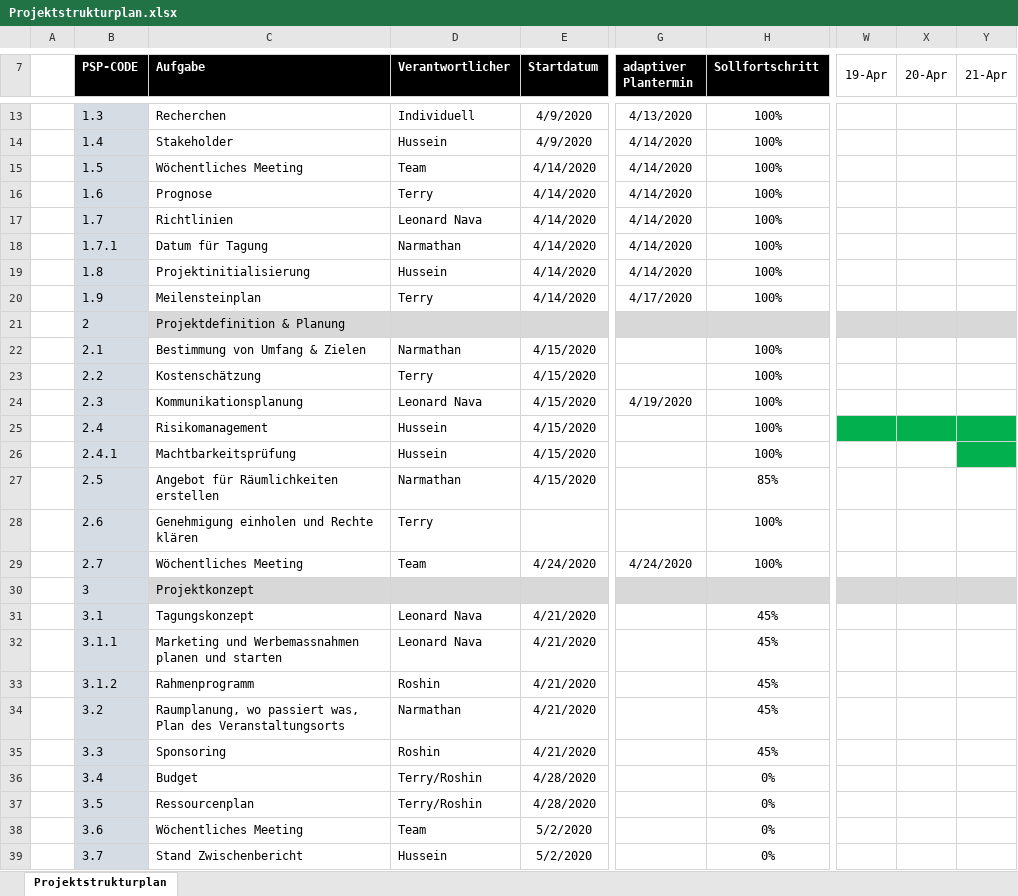
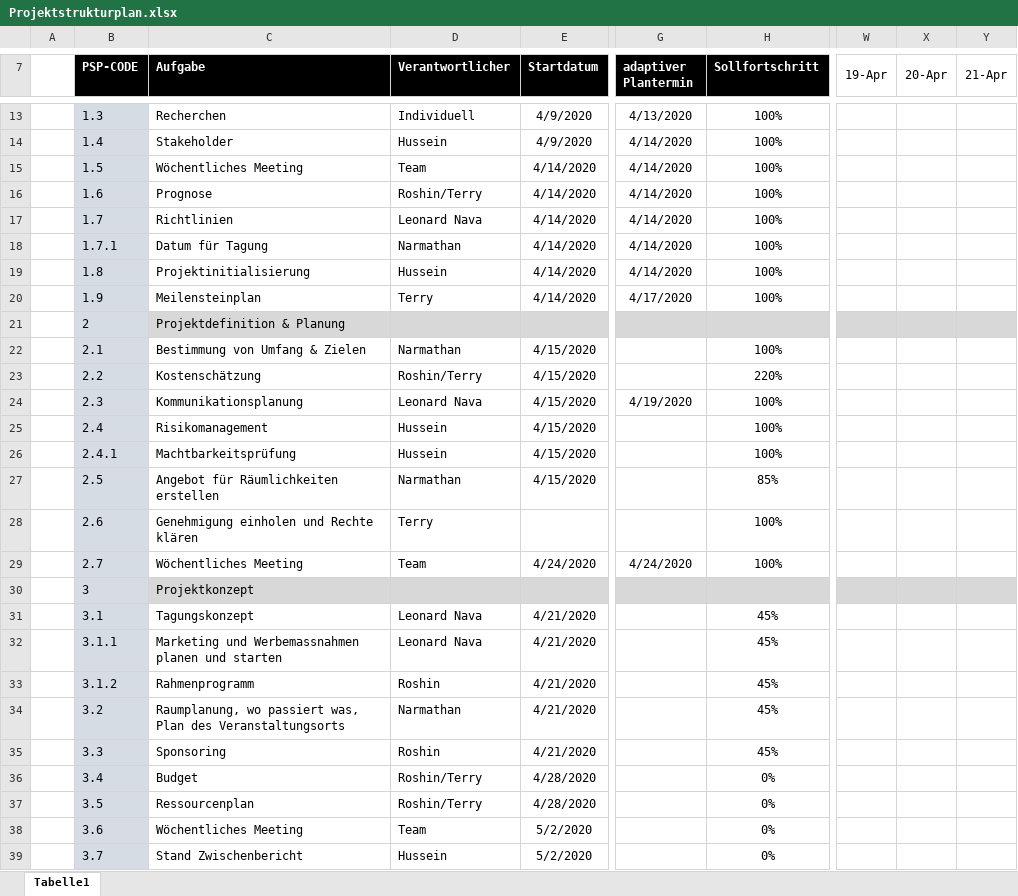
Before and after one commit to HusseinFarzi/Nachhatigkeitstagung, an Excel workbook: 06_Projektstrukturplan/Projektstrukturplan.xlsx, sheet Tabelle1, drawn as a sheet; only a part is shown, gaps mark what is left out; values as stored, in another font and other column widths than the file's, no borders; conditional formats not drawn; the diff names each change by its address in the sheet, - before the commit and + after, or states it on an @@ line.

Commit message:
Changes

```diff
--- a/06_Projektstrukturplan/Projektstrukturplan.xlsx (sheet Tabelle1)
+++ b/06_Projektstrukturplan/Projektstrukturplan.xlsx (sheet Tabelle1)
-sheet tab: Projektstrukturplan
+sheet tab: Tabelle1
-D16 (Verantwortlicher): Terry
+D16 (Verantwortlicher): Roshin/Terry
-D23 (Verantwortlicher): Terry
+D23 (Verantwortlicher): Roshin/Terry
-H23 (Sollfortschritt): 100%
+H23 (Sollfortschritt): 220%
-W25:Y25 fill: #02B14E
+W25:Y25 fill: none
-Y26 fill: #02B14E
+Y26 fill: none
-D36:D37 (Verantwortlicher): Terry/Roshin
+D36:D37 (Verantwortlicher): Roshin/Terry
```
